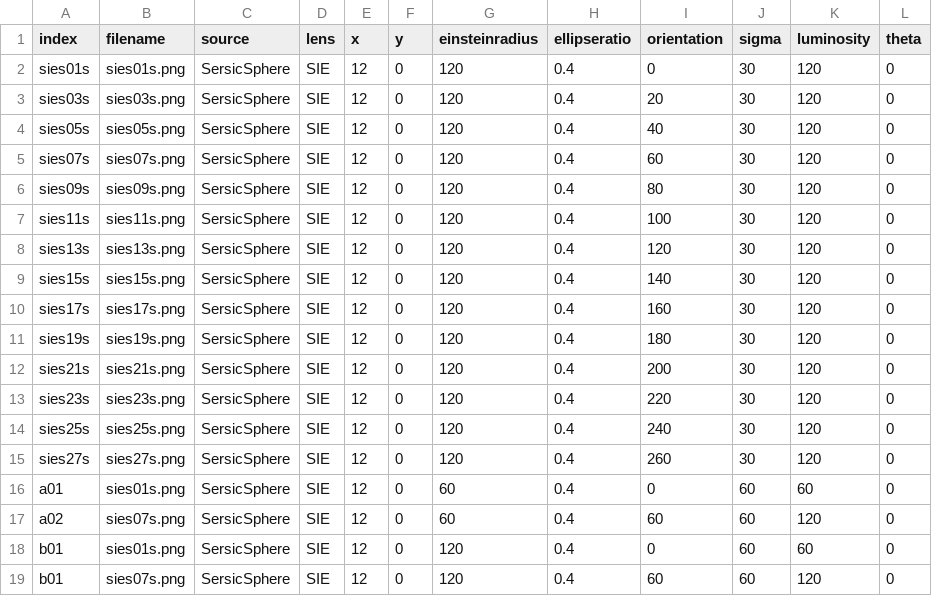
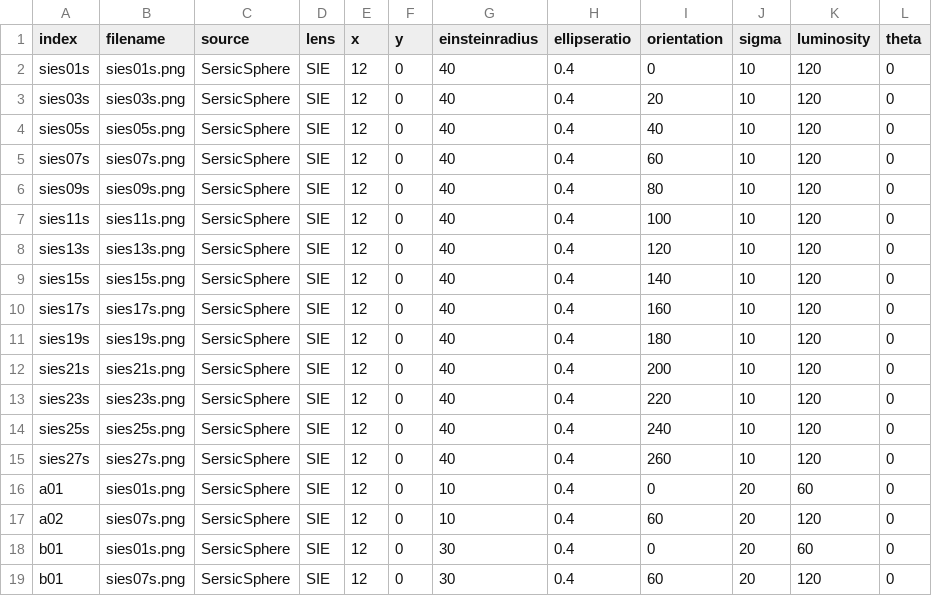
Before and after one commit to CosmoAI-AES/CosmoSim, a CSV file: RegressionTest/sersic/debug.csv, drawn as a sheet.

```diff
--- a/RegressionTest/sersic/debug.csv
+++ b/RegressionTest/sersic/debug.csv
@@ -1,19 +1,19 @@
 index,filename,source,lens,x,y,einsteinradius,ellipseratio,orientation,sigma,luminosity,theta
-sies01s,sies01s.png,SersicSphere,SIE,12,0,120,0.4,0,30,120,0
-sies03s,sies03s.png,SersicSphere,SIE,12,0,120,0.4,20,30,120,0
-sies05s,sies05s.png,SersicSphere,SIE,12,0,120,0.4,40,30,120,0
-sies07s,sies07s.png,SersicSphere,SIE,12,0,120,0.4,60,30,120,0
-sies09s,sies09s.png,SersicSphere,SIE,12,0,120,0.4,80,30,120,0
-sies11s,sies11s.png,SersicSphere,SIE,12,0,120,0.4,100,30,120,0
-sies13s,sies13s.png,SersicSphere,SIE,12,0,120,0.4,120,30,120,0
-sies15s,sies15s.png,SersicSphere,SIE,12,0,120,0.4,140,30,120,0
-sies17s,sies17s.png,SersicSphere,SIE,12,0,120,0.4,160,30,120,0
-sies19s,sies19s.png,SersicSphere,SIE,12,0,120,0.4,180,30,120,0
-sies21s,sies21s.png,SersicSphere,SIE,12,0,120,0.4,200,30,120,0
-sies23s,sies23s.png,SersicSphere,SIE,12,0,120,0.4,220,30,120,0
-sies25s,sies25s.png,SersicSphere,SIE,12,0,120,0.4,240,30,120,0
-sies27s,sies27s.png,SersicSphere,SIE,12,0,120,0.4,260,30,120,0
-a01,sies01s.png,SersicSphere,SIE,12,0,60,0.4,0,60,60,0
-a02,sies07s.png,SersicSphere,SIE,12,0,60,0.4,60,60,120,0
-b01,sies01s.png,SersicSphere,SIE,12,0,120,0.4,0,60,60,0
-b01,sies07s.png,SersicSphere,SIE,12,0,120,0.4,60,60,120,0
+sies01s,sies01s.png,SersicSphere,SIE,12,0,40,0.4,0,10,120,0
+sies03s,sies03s.png,SersicSphere,SIE,12,0,40,0.4,20,10,120,0
+sies05s,sies05s.png,SersicSphere,SIE,12,0,40,0.4,40,10,120,0
+sies07s,sies07s.png,SersicSphere,SIE,12,0,40,0.4,60,10,120,0
+sies09s,sies09s.png,SersicSphere,SIE,12,0,40,0.4,80,10,120,0
+sies11s,sies11s.png,SersicSphere,SIE,12,0,40,0.4,100,10,120,0
+sies13s,sies13s.png,SersicSphere,SIE,12,0,40,0.4,120,10,120,0
+sies15s,sies15s.png,SersicSphere,SIE,12,0,40,0.4,140,10,120,0
+sies17s,sies17s.png,SersicSphere,SIE,12,0,40,0.4,160,10,120,0
+sies19s,sies19s.png,SersicSphere,SIE,12,0,40,0.4,180,10,120,0
+sies21s,sies21s.png,SersicSphere,SIE,12,0,40,0.4,200,10,120,0
+sies23s,sies23s.png,SersicSphere,SIE,12,0,40,0.4,220,10,120,0
+sies25s,sies25s.png,SersicSphere,SIE,12,0,40,0.4,240,10,120,0
+sies27s,sies27s.png,SersicSphere,SIE,12,0,40,0.4,260,10,120,0
+a01,sies01s.png,SersicSphere,SIE,12,0,10,0.4,0,20,60,0
+a02,sies07s.png,SersicSphere,SIE,12,0,10,0.4,60,20,120,0
+b01,sies01s.png,SersicSphere,SIE,12,0,30,0.4,0,20,60,0
+b01,sies07s.png,SersicSphere,SIE,12,0,30,0.4,60,20,120,0
```
Also changed, not shown: 15 other files.
